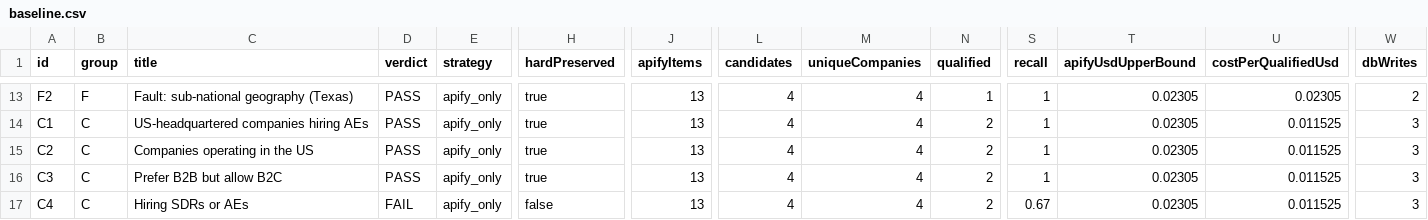
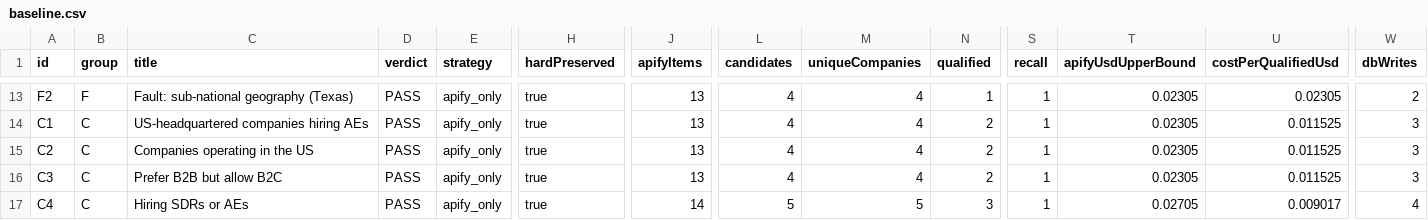
Before and after one commit to kathmanducreatives-code/aiworforce-platfrom, a CSV file: docs/benchmarks/discovery-baseline/baseline.csv, drawn as a sheet; only a part is shown, gaps mark what is left out; the diff names each change by its address in the sheet, - before the commit and + after, or states it on an @@ line.

```diff
--- a/docs/benchmarks/discovery-baseline/baseline.csv
+++ b/docs/benchmarks/discovery-baseline/baseline.csv
-D17 (verdict): FAIL
+D17 (verdict): PASS
-H17 (hardPreserved): false
+H17 (hardPreserved): true
-J17 (apifyItems): 13
+J17 (apifyItems): 14
-L17 (candidates): 4
+L17 (candidates): 5
-M17 (uniqueCompanies): 4
+M17 (uniqueCompanies): 5
-N17 (qualified): 2
+N17 (qualified): 3
-S17 (recall): 0.67
+S17 (recall): 1
-T17 (apifyUsdUpperBound): 0.02305
+T17 (apifyUsdUpperBound): 0.02705
-U17 (costPerQualifiedUsd): 0.011525
+U17 (costPerQualifiedUsd): 0.009017
-W17 (dbWrites): 3
+W17 (dbWrites): 4
```
Also changed, not shown: 13 other files.
